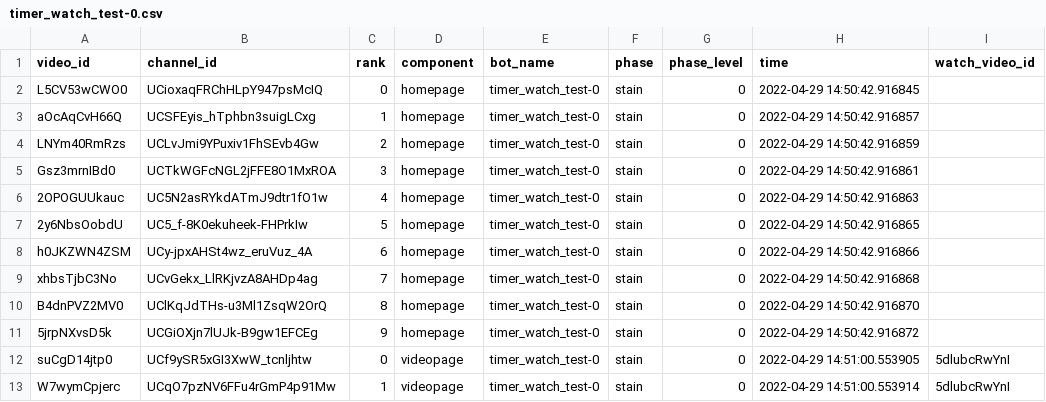
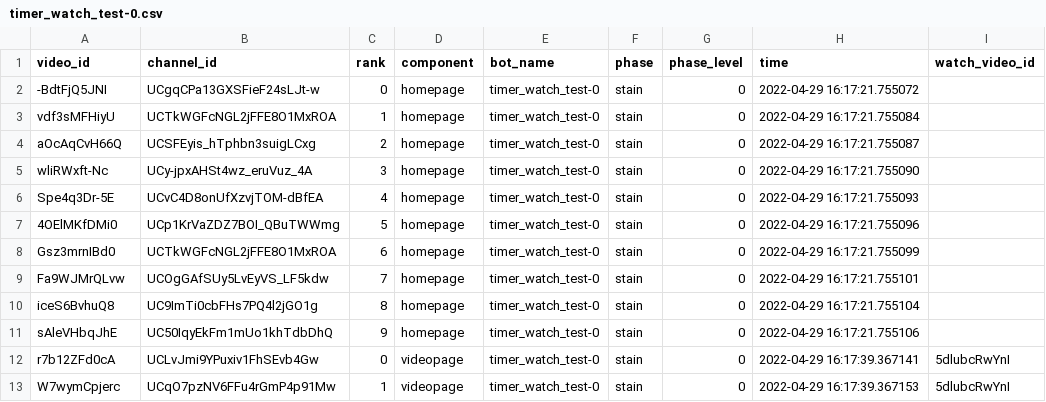
Before and after one commit to avliu-um/youtube-disinterest, a CSV file: results/timer_watch_test-0.csv, drawn as a sheet; only a part is shown; the diff covers the shown part only.

```diff
--- a/results/timer_watch_test-0.csv
+++ b/results/timer_watch_test-0.csv
@@ -1,13 +1,13 @@
 video_id,channel_id,rank,component,bot_name,phase,phase_level,time,watch_video_id
-L5CV53wCWO0,UCioxaqFRChHLpY947psMcIQ,0,homepage,timer_watch_test-0,stain,0,2022-04-29 14:50:42.916845,
-aOcAqCvH66Q,UCSFEyis_hTphbn3suigLCxg,1,homepage,timer_watch_test-0,stain,0,2022-04-29 14:50:42.916857,
-LNYm40RmRzs,UCLvJmi9YPuxiv1FhSEvb4Gw,2,homepage,timer_watch_test-0,stain,0,2022-04-29 14:50:42.916859,
-Gsz3mrnIBd0,UCTkWGFcNGL2jFFE8O1MxROA,3,homepage,timer_watch_test-0,stain,0,2022-04-29 14:50:42.916861,
-2OPOGUUkauc,UC5N2asRYkdATmJ9dtr1fO1w,4,homepage,timer_watch_test-0,stain,0,2022-04-29 14:50:42.916863,
-2y6NbsOobdU,UC5_f-8K0ekuheek-FHPrkIw,5,homepage,timer_watch_test-0,stain,0,2022-04-29 14:50:42.916865,
-h0JKZWN4ZSM,UCy-jpxAHSt4wz_eruVuz_4A,6,homepage,timer_watch_test-0,stain,0,2022-04-29 14:50:42.916866,
-xhbsTjbC3No,UCvGekx_LlRKjvzA8AHDp4ag,7,homepage,timer_watch_test-0,stain,0,2022-04-29 14:50:42.916868,
-B4dnPVZ2MV0,UClKqJdTHs-u3Ml1ZsqW2OrQ,8,homepage,timer_watch_test-0,stain,0,2022-04-29 14:50:42.916870,
-5jrpNXvsD5k,UCGiOXjn7lUJk-B9gw1EFCEg,9,homepage,timer_watch_test-0,stain,0,2022-04-29 14:50:42.916872,
-suCgD14jtp0,UCf9ySR5xGI3XwW_tcnljhtw,0,videopage,timer_watch_test-0,stain,0,2022-04-29 14:51:00.553905,5dlubcRwYnI
-W7wymCpjerc,UCqO7pzNV6FFu4rGmP4p91Mw,1,videopage,timer_watch_test-0,stain,0,2022-04-29 14:51:00.553914,5dlubcRwYnI
+-BdtFjQ5JNI,UCgqCPa13GXSFieF24sLJt-w,0,homepage,timer_watch_test-0,stain,0,2022-04-29 16:17:21.755072,
+vdf3sMFHiyU,UCTkWGFcNGL2jFFE8O1MxROA,1,homepage,timer_watch_test-0,stain,0,2022-04-29 16:17:21.755084,
+aOcAqCvH66Q,UCSFEyis_hTphbn3suigLCxg,2,homepage,timer_watch_test-0,stain,0,2022-04-29 16:17:21.755087,
+wliRWxft-Nc,UCy-jpxAHSt4wz_eruVuz_4A,3,homepage,timer_watch_test-0,stain,0,2022-04-29 16:17:21.755090,
+Spe4q3Dr-5E,UCvC4D8onUfXzvjTOM-dBfEA,4,homepage,timer_watch_test-0,stain,0,2022-04-29 16:17:21.755093,
+4OElMKfDMi0,UCp1KrVaZDZ7BOI_QBuTWWmg,5,homepage,timer_watch_test-0,stain,0,2022-04-29 16:17:21.755096,
+Gsz3mrnIBd0,UCTkWGFcNGL2jFFE8O1MxROA,6,homepage,timer_watch_test-0,stain,0,2022-04-29 16:17:21.755099,
+Fa9WJMrQLvw,UCOgGAfSUy5LvEyVS_LF5kdw,7,homepage,timer_watch_test-0,stain,0,2022-04-29 16:17:21.755101,
+iceS6BvhuQ8,UC9ImTi0cbFHs7PQ4l2jGO1g,8,homepage,timer_watch_test-0,stain,0,2022-04-29 16:17:21.755104,
+sAleVHbqJhE,UC50IqyEkFm1mUo1khTdbDhQ,9,homepage,timer_watch_test-0,stain,0,2022-04-29 16:17:21.755106,
+r7b12ZFd0cA,UCLvJmi9YPuxiv1FhSEvb4Gw,0,videopage,timer_watch_test-0,stain,0,2022-04-29 16:17:39.367141,5dlubcRwYnI
+W7wymCpjerc,UCqO7pzNV6FFu4rGmP4p91Mw,1,videopage,timer_watch_test-0,stain,0,2022-04-29 16:17:39.367153,5dlubcRwYnI
```
Also changed, not shown: 2 added rows, 2 removed rows and 73 edited cells elsewhere in this file, results/timer_dislike_test-0.csv, results/timer_none_test-0.csv, 5 other files.
